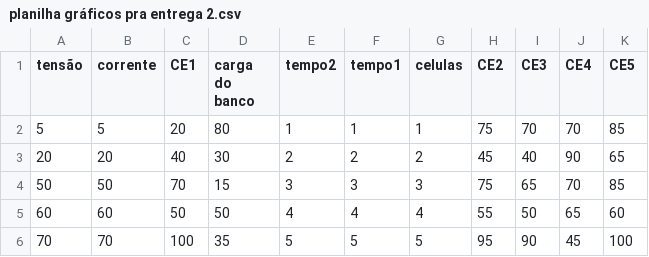
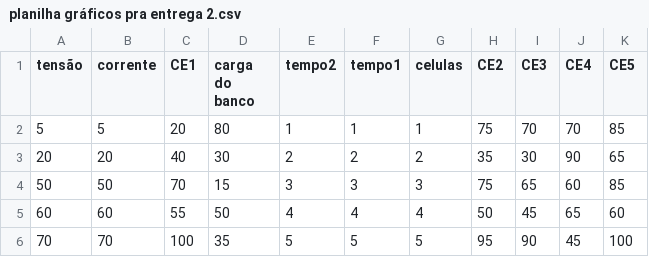
Before and after one commit to MatheusEmanuelBlackJango/Gr-fico-pra-entrega-2, a CSV file: planilha gráficos pra entrega 2.csv, drawn as a sheet.

Commit message:
caralho

```diff
--- a/planilha gráficos pra entrega 2.csv
+++ b/planilha gráficos pra entrega 2.csv
@@ -2,5 +2,5 @@ tensão,corrente,CE1,carga do banco,tempo2,tempo1,celulas,CE2,CE3,CE4,CE5
 5,5,20,80,1,1,1,75,70,70,85
-20,20,40,30,2,2,2,45,40,90,65
-50,50,70,15,3,3,3,75,65,70,85
-60,60,50,50,4,4,4,55,50,65,60
+20,20,40,30,2,2,2,35,30,90,65
+50,50,70,15,3,3,3,75,65,60,85
+60,60,55,50,4,4,4,50,45,65,60
 70,70,100,35,5,5,5,95,90,45,100
```
